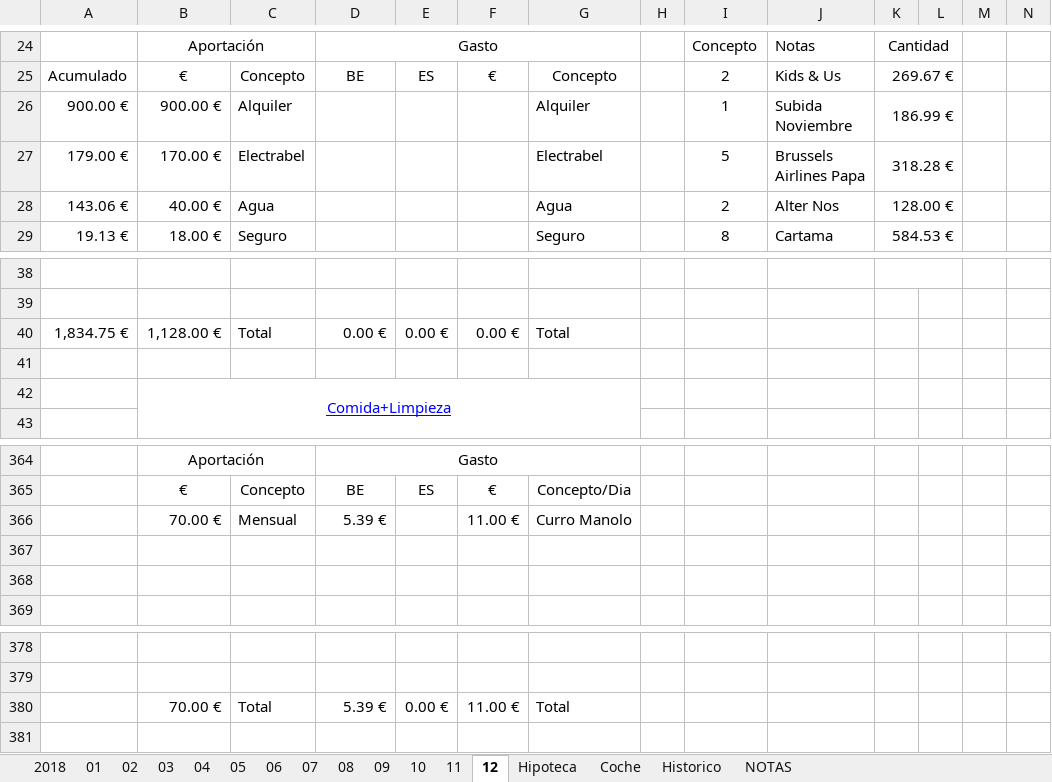
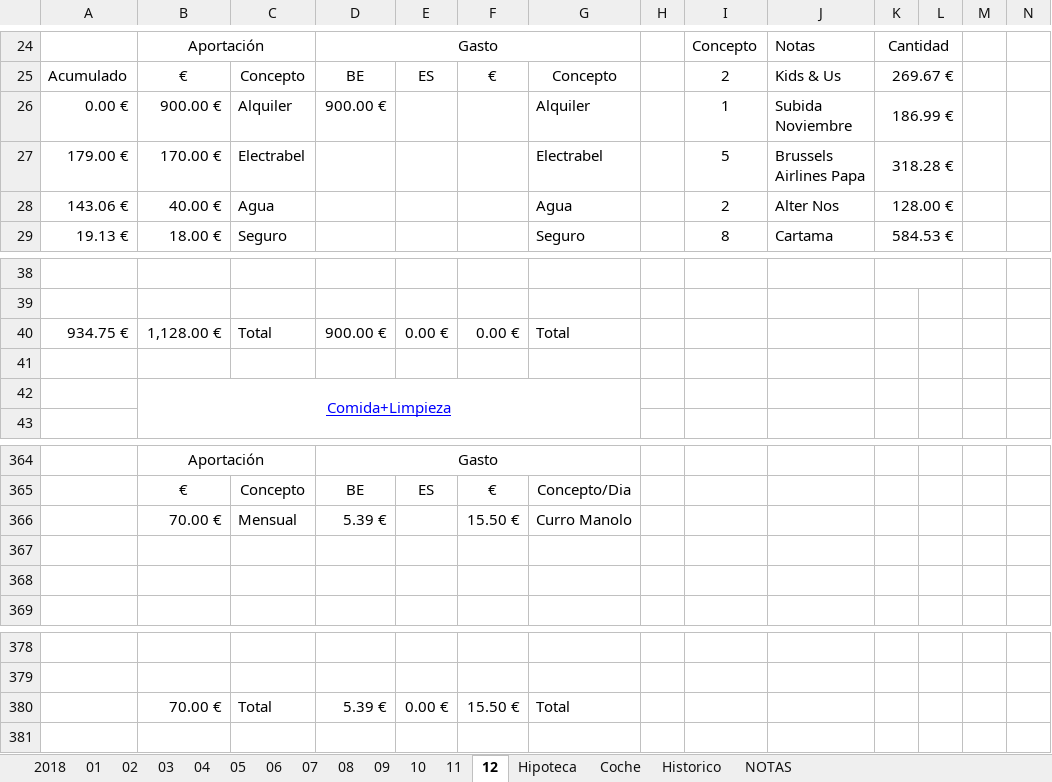
Before and after one commit to mrojassuarez/MRS_Manager, an Excel workbook: 2018/2018.xlsx, sheet 12, drawn as a sheet; only a part is shown, gaps mark what is left out; values as stored, in another font and other column widths than the file's, no borders; the diff names each change by its address in the sheet, - before the commit and + after, or states it on an @@ line.

```diff
--- a/2018/2018.xlsx (sheet 12)
+++ b/2018/2018.xlsx (sheet 12)
-A26: 900.00 €
+A26: 0.00 €
-D26: (empty)
+D26: 900.00 €
-A40: 1,834.75 €
+A40: 934.75 €
-D40: 0.00 €
+D40: 900.00 €
-F366: 11.00 €
+F366: 15.50 €
-F380: 11.00 €
+F380: 15.50 €
```
Also changed, not shown: sheet 2018, Redmine_Manager.xlsx.
